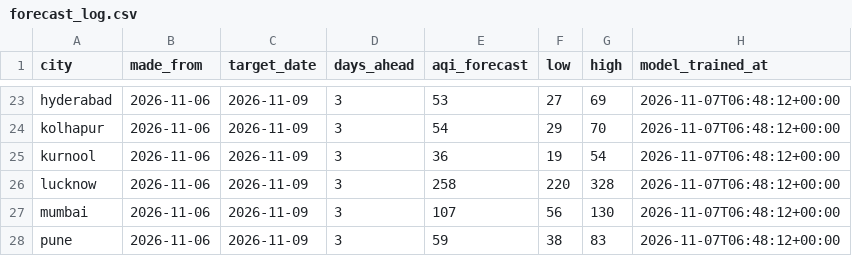
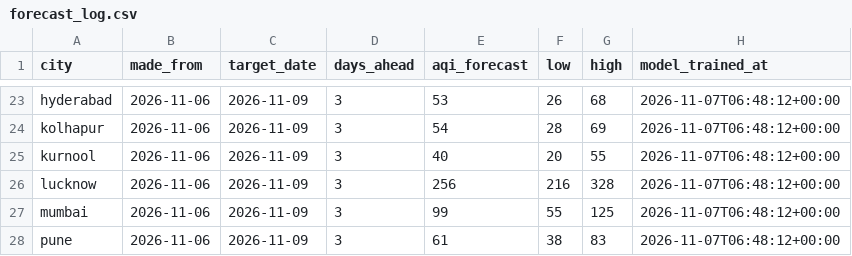
Before and after one commit to Sahaj1207/vayucast, a CSV file: data/predictions/forecast_log.csv, drawn as a sheet; only a part is shown, gaps mark what is left out; the diff covers the shown part only; the diff names each change by its address in the sheet, - before the commit and + after, or states it on an @@ line.

```diff
--- a/data/predictions/forecast_log.csv
+++ b/data/predictions/forecast_log.csv
-F23 (low): 27
+F23 (low): 26
-G23 (high): 69
+G23 (high): 68
-F24 (low): 29
+F24 (low): 28
-G24 (high): 70
+G24 (high): 69
-E25 (aqi_forecast): 36
+E25 (aqi_forecast): 40
-F25 (low): 19
+F25 (low): 20
-G25 (high): 54
+G25 (high): 55
-E26 (aqi_forecast): 258
+E26 (aqi_forecast): 256
-F26 (low): 220
+F26 (low): 216
-E27 (aqi_forecast): 107
+E27 (aqi_forecast): 99
-F27 (low): 56
+F27 (low): 55
-G27 (high): 130
+G27 (high): 125
-E28 (aqi_forecast): 59
+E28 (aqi_forecast): 61
```
Also changed, not shown: 32 edited cells elsewhere in this file, 1 other file.
